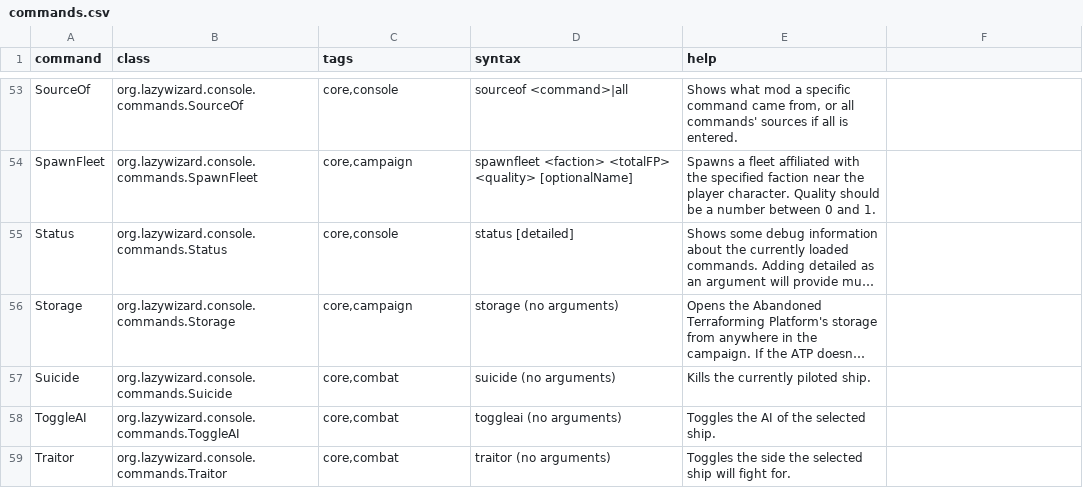
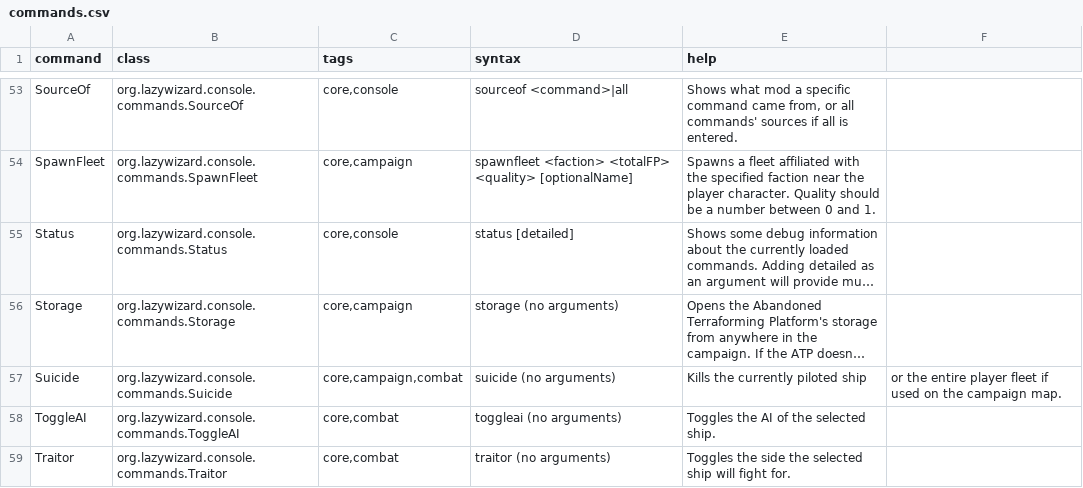
Before and after one commit to LazyWizard/console-commands, a CSV file: commands.csv, drawn as a sheet; only a part is shown, gaps mark what is left out; long unchanged cells end in …; the diff names each change by its address in the sheet, - before the commit and + after, or states it on an @@ line.

```diff
--- a/commands.csv
+++ b/commands.csv
-C57 (tags): core,combat
+C57 (tags): core,campaign,combat
-E57 (help): Kills the currently piloted ship.
+E57 (help): Kills the currently piloted ship
-F57: (empty)
+F57: or the entire player fleet if used on the campaign map.
```
Also changed, not shown: 1 other file.
